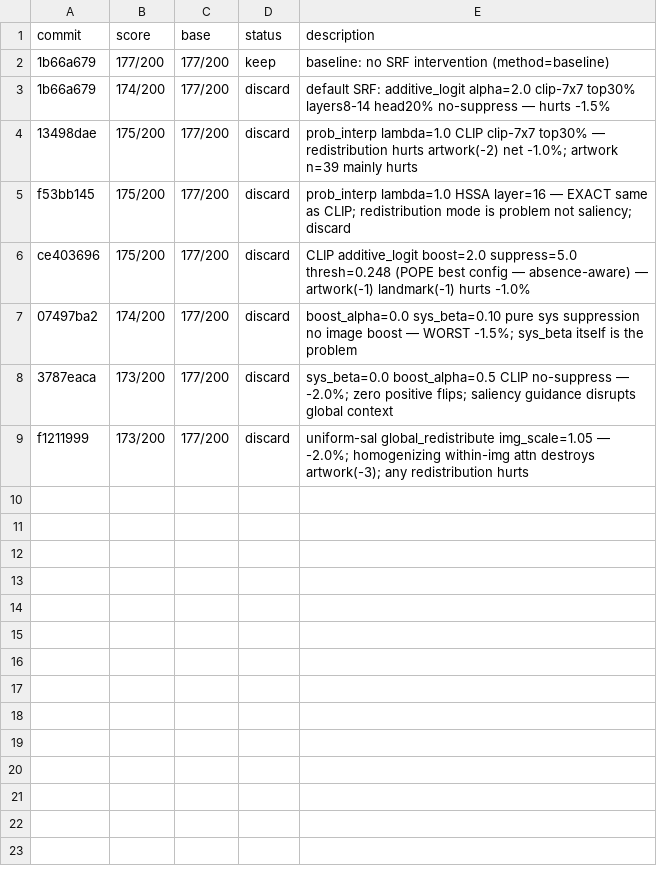
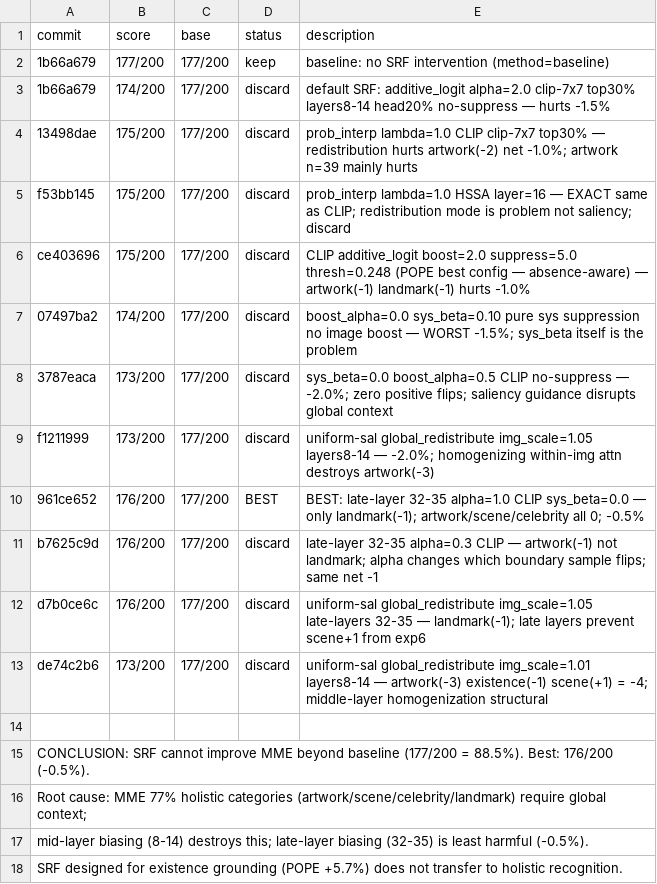
Before and after one commit to shruum/lmms-eval, a TSV file: my_analysis/autoresearch_mme/results.tsv, drawn as a sheet.

```diff
--- a/my_analysis/autoresearch_mme/results.tsv
+++ b/my_analysis/autoresearch_mme/results.tsv
@@ -8,2 +8,11 @@ ce403696	175/200	177/200	discard	CLIP additive_logit boost=2.0 suppress=5.0 thre
 3787eaca	173/200	177/200	discard	sys_beta=0.0 boost_alpha=0.5 CLIP no-suppress — -2.0%; zero positive flips; saliency guidance disrupts global context
-f1211999	173/200	177/200	discard	uniform-sal global_redistribute img_scale=1.05 — -2.0%; homogenizing within-img attn destroys artwork(-3); any redistribution hurts
+f1211999	173/200	177/200	discard	uniform-sal global_redistribute img_scale=1.05 layers8-14 — -2.0%; homogenizing within-img attn destroys artwork(-3)
+961ce652	176/200	177/200	BEST	BEST: late-layer 32-35 alpha=1.0 CLIP sys_beta=0.0 — only landmark(-1); artwork/scene/celebrity all 0; -0.5%
+b7625c9d	176/200	177/200	discard	late-layer 32-35 alpha=0.3 CLIP — artwork(-1) not landmark; alpha changes which boundary sample flips; same net -1
+d7b0ce6c	176/200	177/200	discard	uniform-sal global_redistribute img_scale=1.05 late-layers 32-35 — landmark(-1); late layers prevent scene+1 from exp6
+de74c2b6	173/200	177/200	discard	uniform-sal global_redistribute img_scale=1.01 layers8-14 — artwork(-3) existence(-1) scene(+1) = -4; middle-layer homogenization structural
+
+CONCLUSION: SRF cannot improve MME beyond baseline (177/200 = 88.5%). Best: 176/200 (-0.5%).
+Root cause: MME 77% holistic categories (artwork/scene/celebrity/landmark) require global context;
+mid-layer biasing (8-14) destroys this; late-layer biasing (32-35) is least harmful (-0.5%).
+SRF designed for existence grounding (POPE +5.7%) does not transfer to holistic recognition.
```
